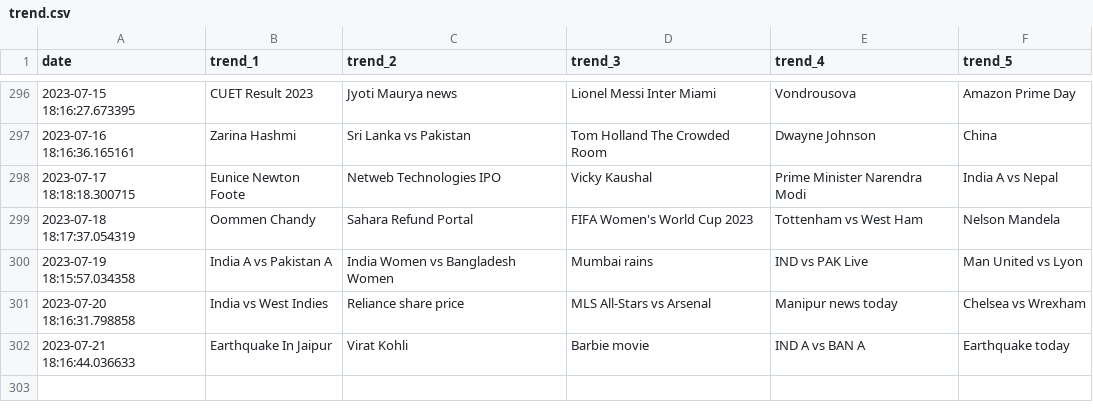
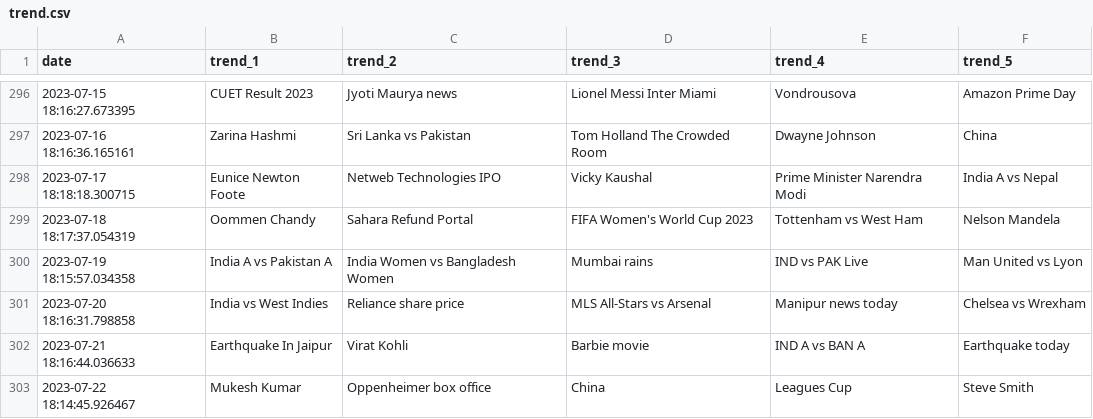
Before and after one commit to iusekarma/trendlogger, a CSV file: trend.csv, drawn as a sheet; only a part is shown, gaps mark what is left out.

```diff
--- a/trend.csv
+++ b/trend.csv
@@ -302 +302,2 @@ date,trend_1,trend_2,trend_3,trend_4,trend_5
 2023-07-21 18:16:44.036633,Earthquake In Jaipur,Virat Kohli,Barbie movie,IND A vs BAN A,Earthquake today
+2023-07-22 18:14:45.926467,Mukesh Kumar,Oppenheimer box office,China,Leagues Cup,Steve Smith
```
Also changed, not shown: 1 other file.
